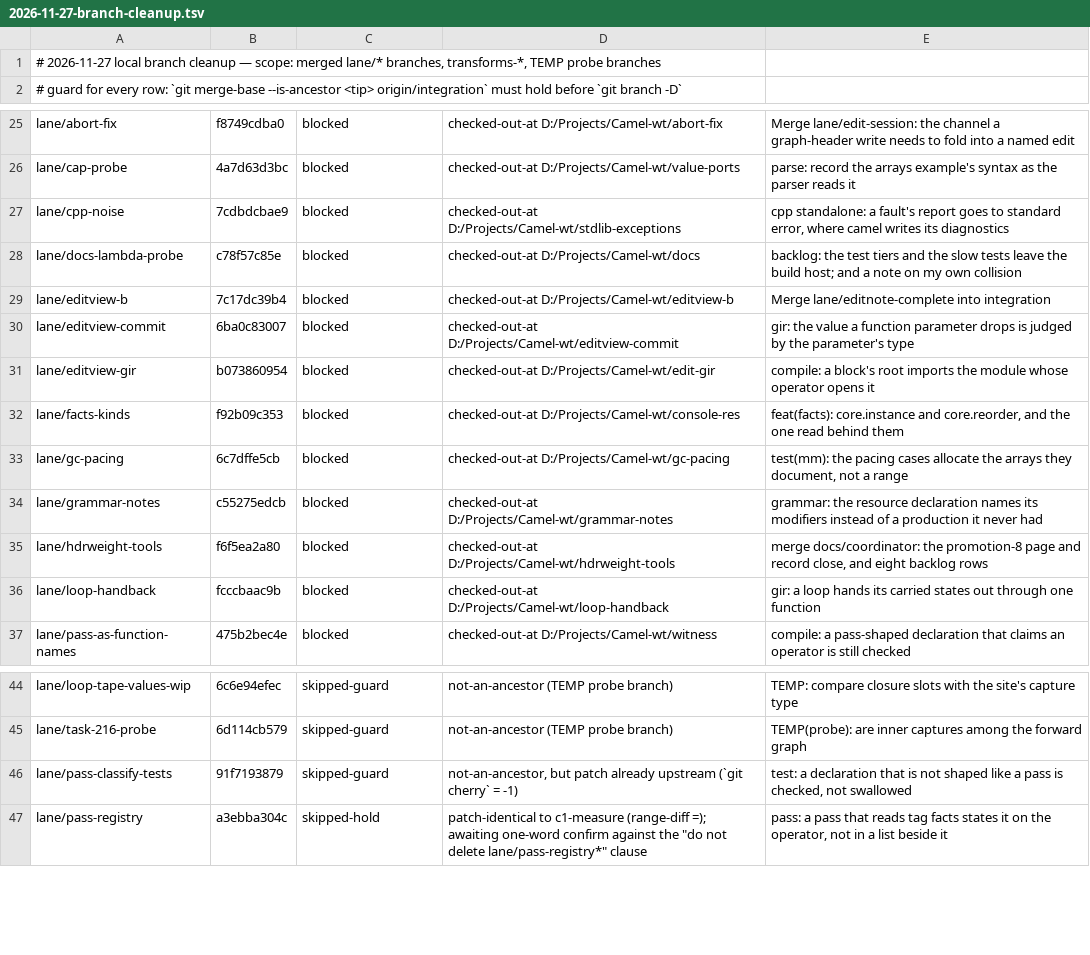
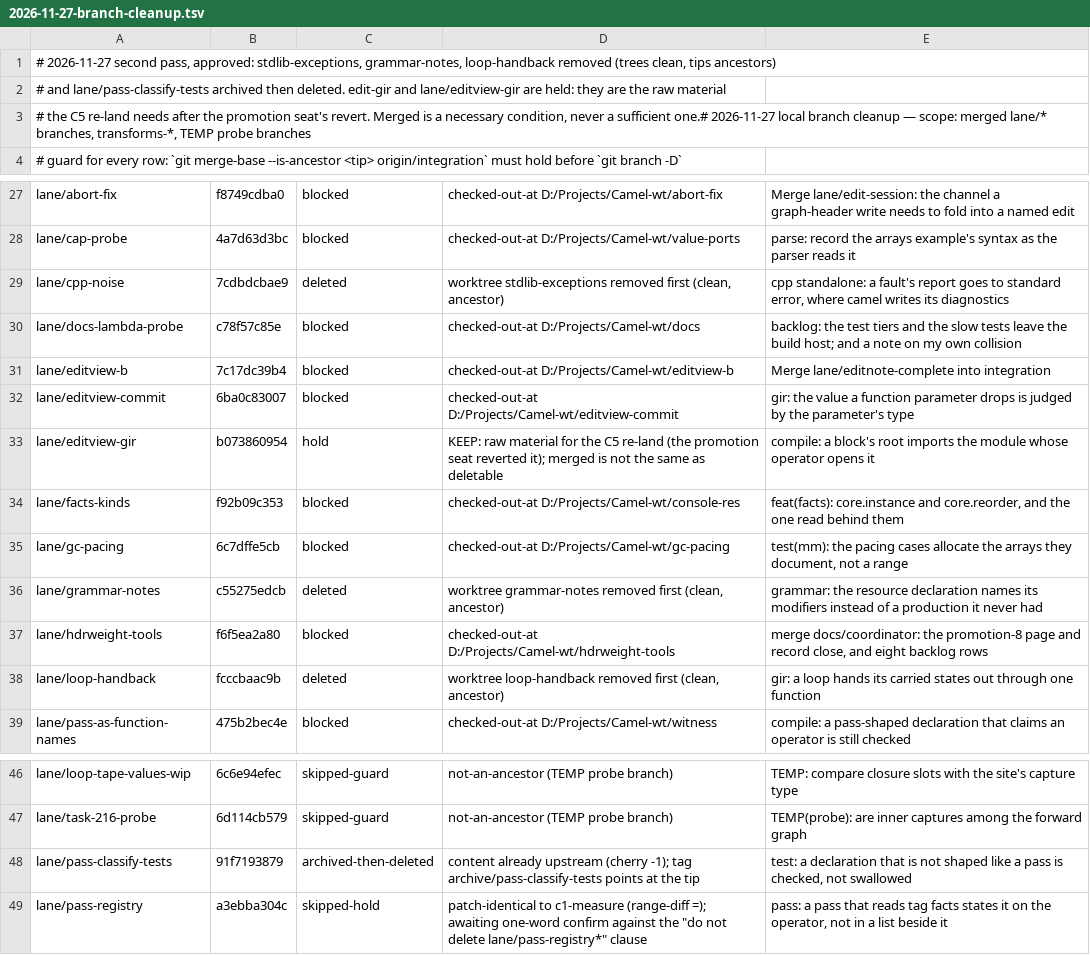
Before and after one commit to OpenCML/Camel, a TSV file: internal/reports/2026-11-27-branch-cleanup.tsv, drawn as a sheet; only a part is shown, gaps mark what is left out.

Commit message:
reports: the three trees that could be retired, and the one branch that was already upstream
stdlib-exceptions, grammar-notes and loop-handback were removed branch first, and only after their
tips were confirmed ancestors and their working trees were empty. lane/pass-classify-tests was
tagged archive/pass-classify-tests before its name went away, because the tip is not an ancestor
even though its patch is already in integration.

lane/editview-gir stays. It is the material the C5 re-land needs after the promotion seat reverted
it, which is the reminder this file now carries: a merged branch is not thereby deletable.

```diff
--- a/internal/reports/2026-11-27-branch-cleanup.tsv
+++ b/internal/reports/2026-11-27-branch-cleanup.tsv
@@ -1,2 +1,4 @@
-# 2026-11-27 local branch cleanup — scope: merged lane/* branches, transforms-*, TEMP probe branches
+# 2026-11-27 second pass, approved: stdlib-exceptions, grammar-notes, loop-handback removed (trees clean, tips ancestors)
+# and lane/pass-classify-tests archived then deleted. edit-gir and lane/editview-gir are held: they are the raw material
+# the C5 re-land needs after the promotion seat's revert. Merged is a necessary condition, never a sufficient one.# 2026-11-27 local branch cleanup — scope: merged lane/* branches, transforms-*, TEMP probe branches
 # guard for every row: `git merge-base --is-ancestor <tip> origin/integration` must hold before `git branch -D`
@@ -26,3 +28,3 @@ lane/abort-fix	f8749cdba0	blocked	checked-out-at D:/Projects/Camel-wt/abort-fix
 lane/cap-probe	4a7d63d3bc	blocked	checked-out-at D:/Projects/Camel-wt/value-ports	parse: record the arrays example's syntax as the parser reads it
-lane/cpp-noise	7cdbdcbae9	blocked	checked-out-at D:/Projects/Camel-wt/stdlib-exceptions	cpp standalone: a fault's report goes to standard error, where camel writes its diagnostics
+lane/cpp-noise	7cdbdcbae9	deleted	worktree stdlib-exceptions removed first (clean, ancestor)	cpp standalone: a fault's report goes to standard error, where camel writes its diagnostics
 lane/docs-lambda-probe	c78f57c85e	blocked	checked-out-at D:/Projects/Camel-wt/docs	backlog: the test tiers and the slow tests leave the build host; and a note on my own collision
@@ -30,8 +32,8 @@ lane/editview-b	7c17dc39b4	blocked	checked-out-at D:/Projects/Camel-wt/editview-
 lane/editview-commit	6ba0c83007	blocked	checked-out-at D:/Projects/Camel-wt/editview-commit	gir: the value a function parameter drops is judged by the parameter's type
-lane/editview-gir	b073860954	blocked	checked-out-at D:/Projects/Camel-wt/edit-gir	compile: a block's root imports the module whose operator opens it
+lane/editview-gir	b073860954	hold	KEEP: raw material for the C5 re-land (the promotion seat reverted it); merged is not the same as deletable	compile: a block's root imports the module whose operator opens it
 lane/facts-kinds	f92b09c353	blocked	checked-out-at D:/Projects/Camel-wt/console-res	feat(facts): core.instance and core.reorder, and the one read behind them
 lane/gc-pacing	6c7dffe5cb	blocked	checked-out-at D:/Projects/Camel-wt/gc-pacing	test(mm): the pacing cases allocate the arrays they document, not a range
-lane/grammar-notes	c55275edcb	blocked	checked-out-at D:/Projects/Camel-wt/grammar-notes	grammar: the resource declaration names its modifiers instead of a production it never had
+lane/grammar-notes	c55275edcb	deleted	worktree grammar-notes removed first (clean, ancestor)	grammar: the resource declaration names its modifiers instead of a production it never had
 lane/hdrweight-tools	f6f5ea2a80	blocked	checked-out-at D:/Projects/Camel-wt/hdrweight-tools	merge docs/coordinator: the promotion-8 page and record close, and eight backlog rows
-lane/loop-handback	fcccbaac9b	blocked	checked-out-at D:/Projects/Camel-wt/loop-handback	gir: a loop hands its carried states out through one function
+lane/loop-handback	fcccbaac9b	deleted	worktree loop-handback removed first (clean, ancestor)	gir: a loop hands its carried states out through one function
 lane/pass-as-function-names	475b2bec4e	blocked	checked-out-at D:/Projects/Camel-wt/witness	compile: a pass-shaped declaration that claims an operator is still checked
@@ -45,3 +47,3 @@ lane/loop-tape-values-wip	6c6e94efec	skipped-guard	not-an-ancestor (TEMP probe b
 lane/task-216-probe	6d114cb579	skipped-guard	not-an-ancestor (TEMP probe branch)	TEMP(probe): are inner captures among the forward graph
-lane/pass-classify-tests	91f7193879	skipped-guard	not-an-ancestor, but patch already upstream (`git cherry` = -1)	test: a declaration that is not shaped like a pass is checked, not swallowed
+lane/pass-classify-tests	91f7193879	archived-then-deleted	content already upstream (cherry -1); tag archive/pass-classify-tests points at the tip	test: a declaration that is not shaped like a pass is checked, not swallowed
 lane/pass-registry	a3ebba304c	skipped-hold	patch-identical to c1-measure (range-diff =); awaiting one-word confirm against the "do not delete lane/pass-registry*" clause	pass: a pass that reads tag facts states it on the operator, not in a list beside it
```
